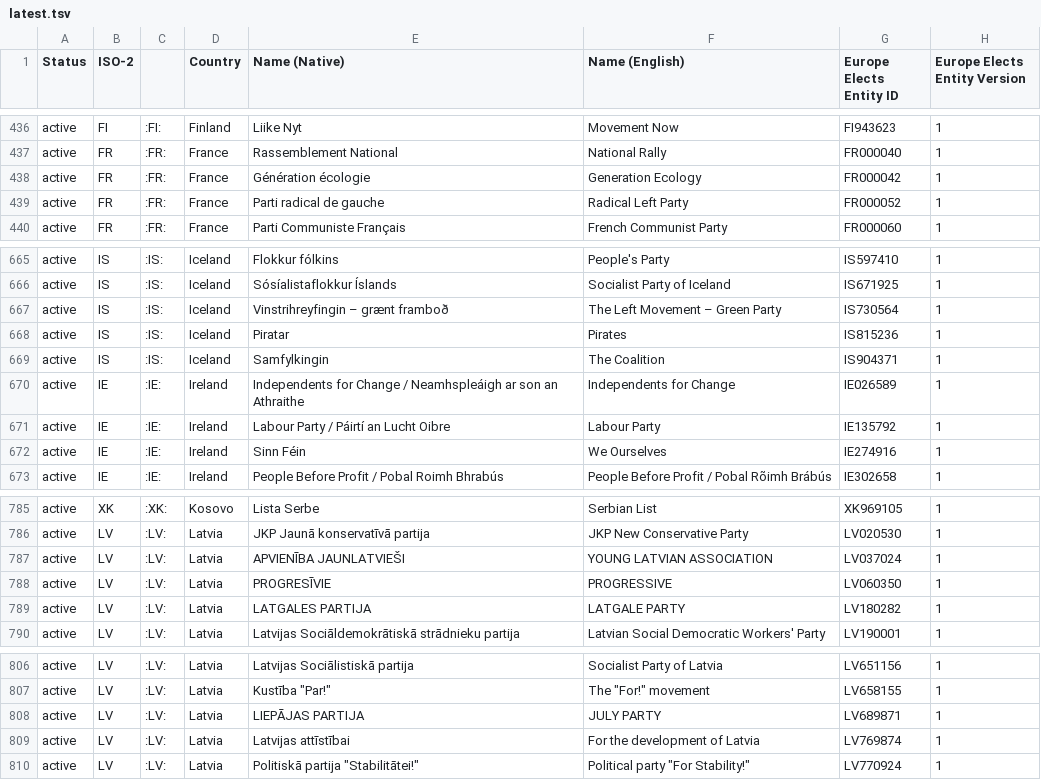
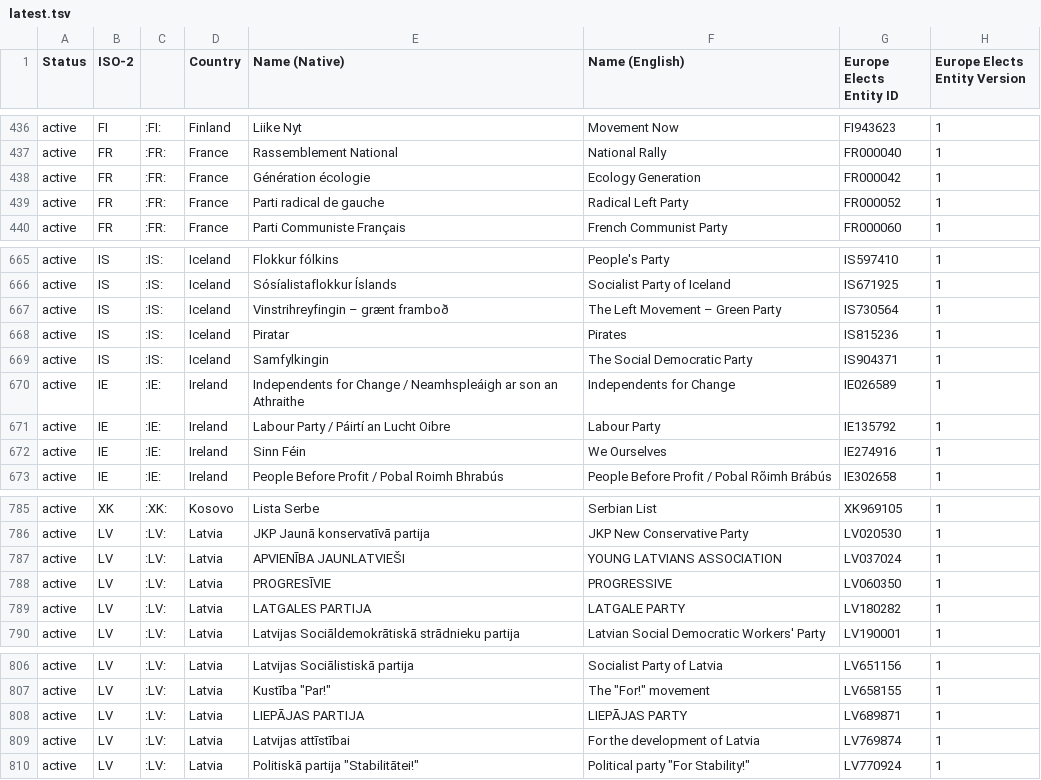
Before and after one commit to Europe-Elects/party-timelines, a TSV file: data/latest.tsv, drawn as a sheet; only a part is shown, gaps mark what is left out; the diff names each change by its address in the sheet, - before the commit and + after, or states it on an @@ line.

```diff
--- a/data/latest.tsv
+++ b/data/latest.tsv
-F438 (Name (English)): Generation Ecology
+F438 (Name (English)): Ecology Generation
-F669 (Name (English)): The Coalition
+F669 (Name (English)): The Social Democratic Party
-F787 (Name (English)): YOUNG LATVIAN ASSOCIATION
+F787 (Name (English)): YOUNG LATVIANS ASSOCIATION
-F808 (Name (English)): JULY PARTY
+F808 (Name (English)): LIEPĀJAS PARTY
```
